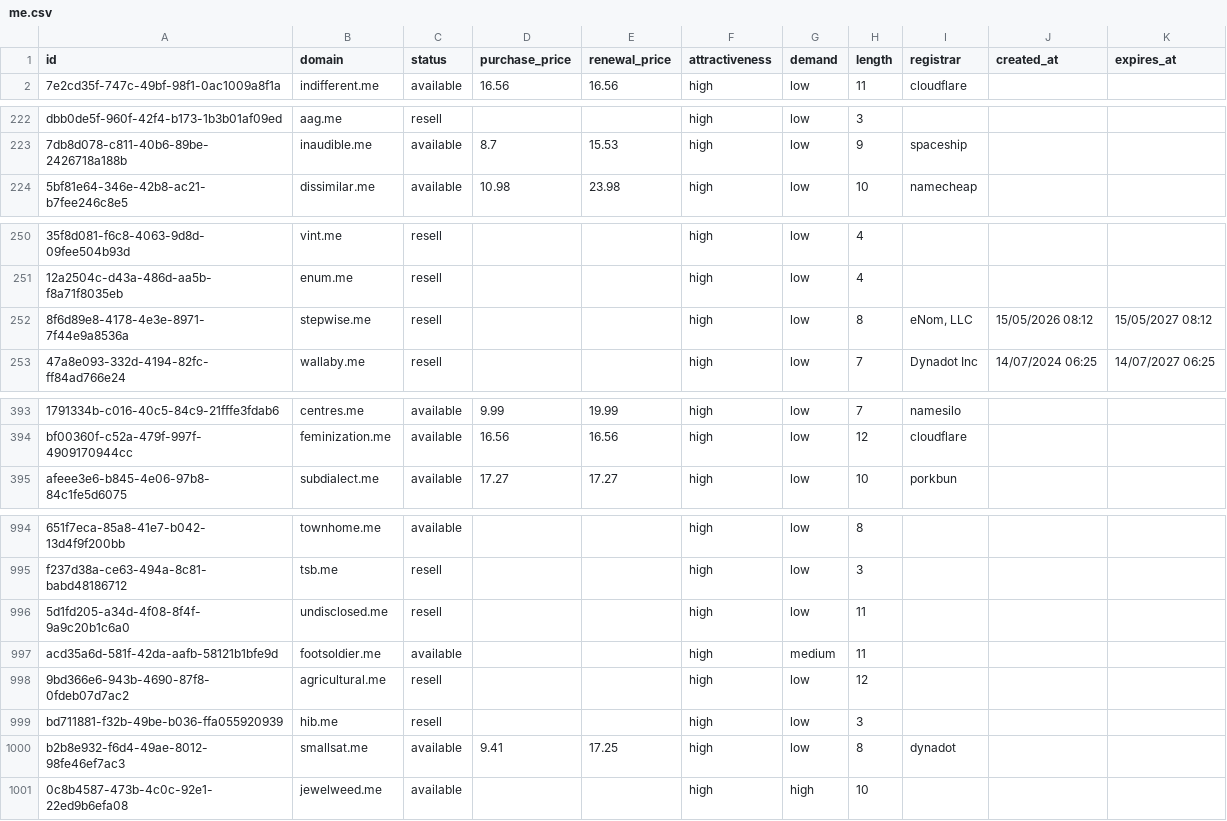
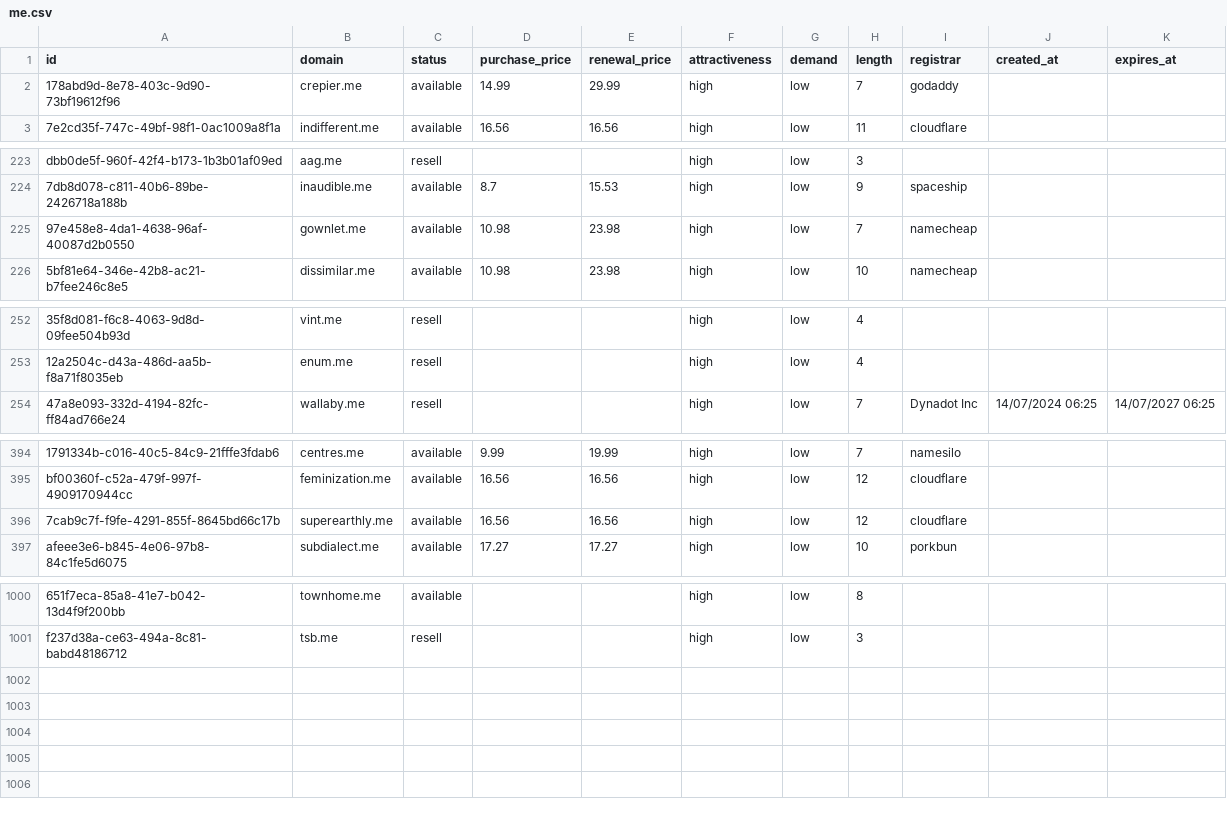
Before and after one commit to UniqueDomains/me-oneword-domains, a CSV file: me.csv, drawn as a sheet; only a part is shown, gaps mark what is left out; removed rows and columns are numbered as before the commit, all else as after; the diff covers the shown part only; the diff names each change by its address in the sheet, - before the commit and + after, or states it on an @@ line.

Commit message:
Domains update

```diff
--- a/me.csv
+++ b/me.csv
+row 2: 178abd9d-8e78-403c-9d90-73bf19612f96 | crepier.me | available | 14.99 | 29.99 | high | low | 7 | godaddy
+row 225: 97e458e8-4da1-4638-96af-40087d2b0550 | gownlet.me | available | 10.98 | 23.98 | high | low | 7 | namecheap
-row 252: 8f6d89e8-4178-4e3e-8971-7f44e9a8536a | stepwise.me | resell |  |  | high | low | 8 | eNom, LLC | 15/05/2026 08:12 | 15/05/2027 08:12
+row 396: 7cab9c7f-f9fe-4291-855f-8645bd66c17b | superearthly.me | available | 16.56 | 16.56 | high | low | 12 | cloudflare
-row 996: 5d1fd205-a34d-4f08-8f4f-9a9c20b1c6a0 | undisclosed.me | resell |  |  | high | low | 11
-row 997: acd35a6d-581f-42da-aafb-58121b1bfe9d | footsoldier.me | available |  |  | high | medium | 11
-row 998: 9bd366e6-943b-4690-87f8-0fdeb07d7ac2 | agricultural.me | resell |  |  | high | low | 12
-row 999: bd711881-f32b-49be-b036-ffa055920939 | hib.me | resell |  |  | high | low | 3
-row 1000: b2b8e932-f6d4-49ae-8012-98fe46ef7ac3 | smallsat.me | available | 9.41 | 17.25 | high | low | 8 | dynadot
-row 1001: 0c8b4587-473b-4c0c-92e1-22ed9b6efa08 | jewelweed.me | available |  |  | high | high | 10
```
Also changed, not shown: 4 added rows and 13 edited cells elsewhere in this file, 5 other files.
